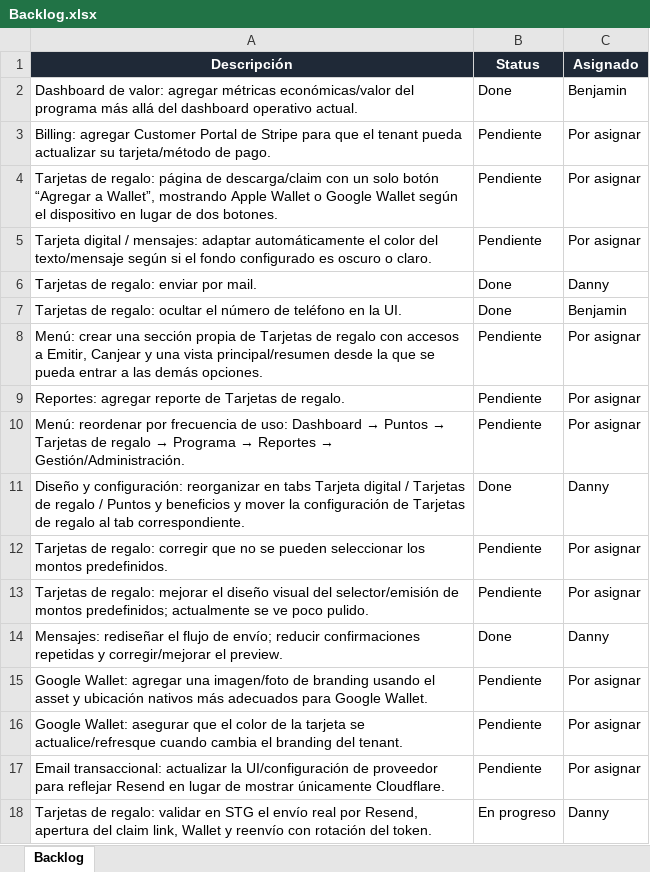
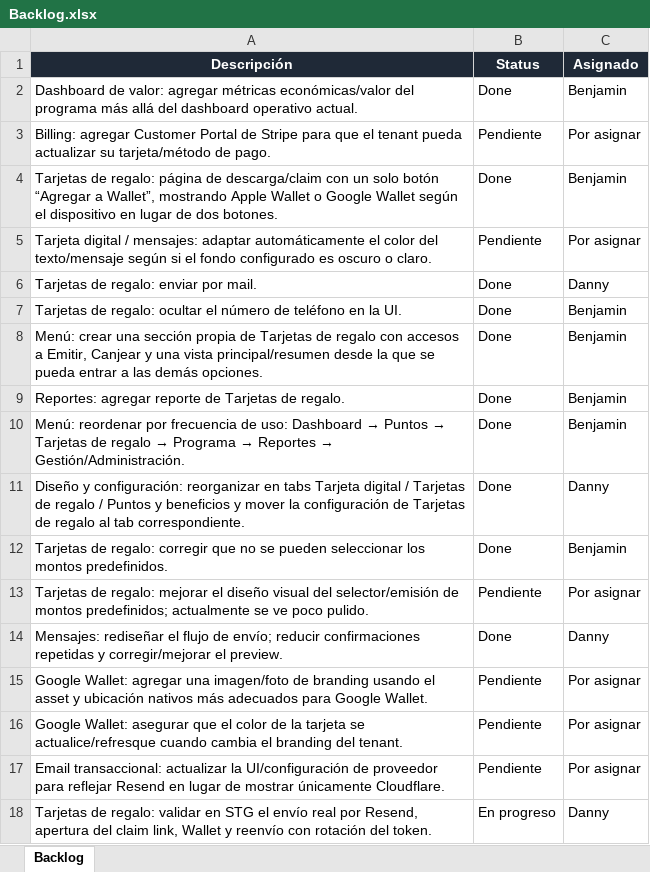
Before and after one commit to dcsoftwareapps/loyalty, an Excel workbook: Backlog.xlsx, sheet Backlog, drawn as a sheet; values as stored, in another font and other column widths than the file's, no borders; conditional formats and table styles not drawn; the diff names each change by its address in the sheet, - before the commit and + after, or states it on an @@ line.

Commit message:
update Backlog

```diff
--- a/Backlog.xlsx (sheet Backlog)
+++ b/Backlog.xlsx (sheet Backlog)
-B4 (Status): Pendiente
+B4 (Status): Done
-C4 (Asignado): Por asignar
+C4 (Asignado): Benjamin
-B8:B10 (Status): Pendiente
+B8:B10 (Status): Done
-C8:C10 (Asignado): Por asignar
+C8:C10 (Asignado): Benjamin
-B12 (Status): Pendiente
+B12 (Status): Done
-C12 (Asignado): Por asignar
+C12 (Asignado): Benjamin
```
